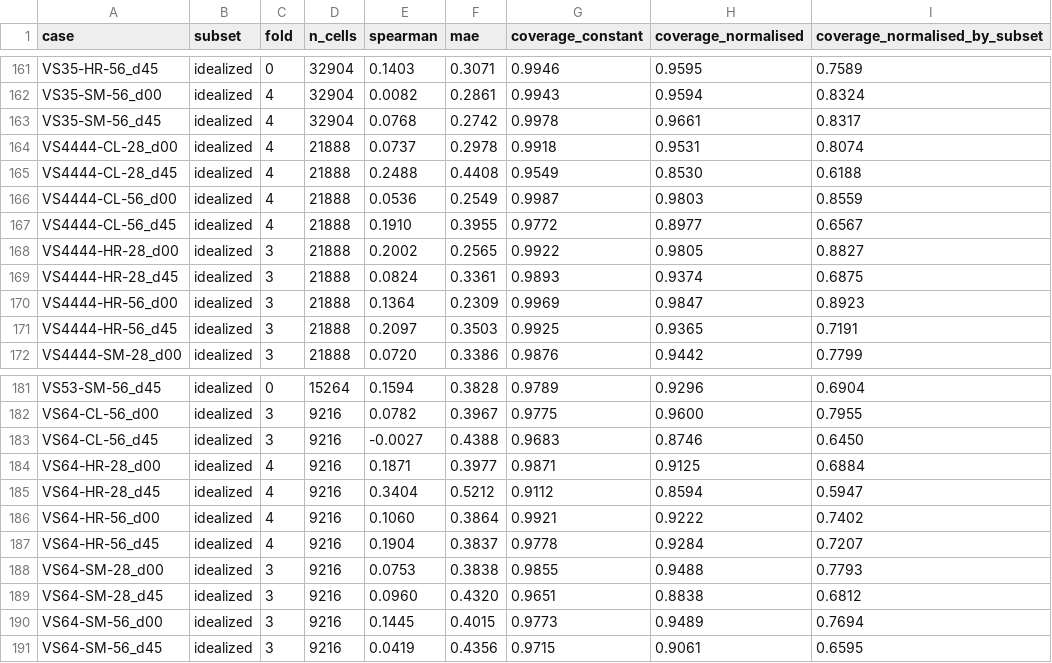
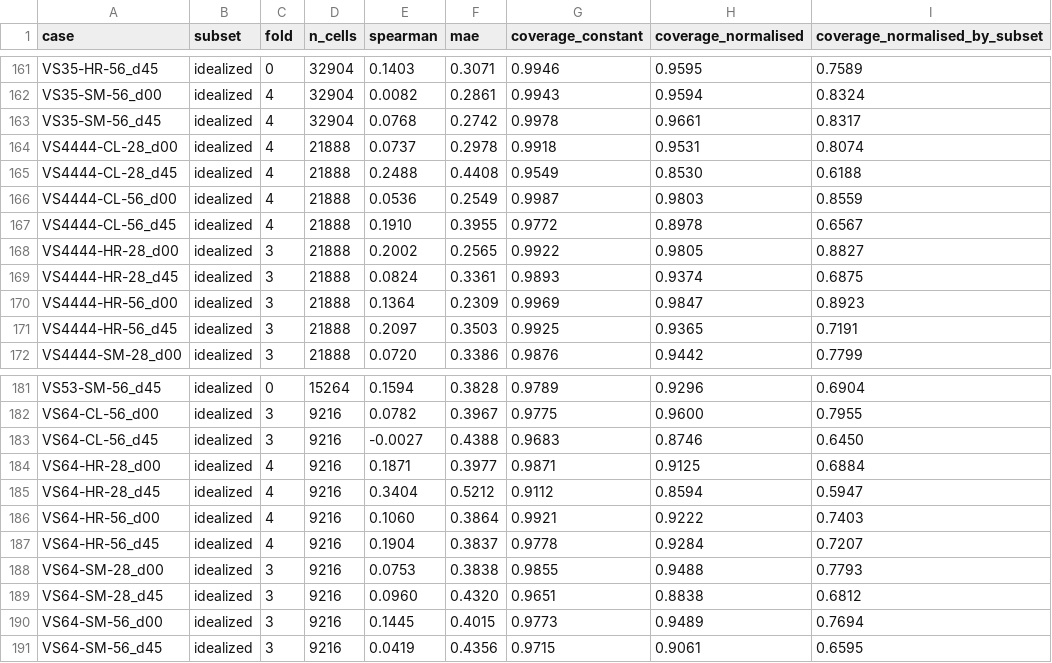
Before and after one commit to Arya756/Urban-Microclimate-Modelling, a CSV file: pipeline/S14_dl_uncertainty/outputs/per_case_coverage_ensemble.csv, drawn as a sheet; only a part is shown, gaps mark what is left out; the diff covers the shown part only.

```diff
--- a/pipeline/S14_dl_uncertainty/outputs/per_case_coverage_ensemble.csv
+++ b/pipeline/S14_dl_uncertainty/outputs/per_case_coverage_ensemble.csv
@@ -166,3 +166,3 @@ VS4444-CL-28_d45,idealized,4,21888,0.2488,0.4408,0.9549,0.8530,0.6188
 VS4444-CL-56_d00,idealized,4,21888,0.0536,0.2549,0.9987,0.9803,0.8559
-VS4444-CL-56_d45,idealized,4,21888,0.1910,0.3955,0.9772,0.8977,0.6567
+VS4444-CL-56_d45,idealized,4,21888,0.1910,0.3955,0.9772,0.8978,0.6567
 VS4444-HR-28_d00,idealized,3,21888,0.2002,0.2565,0.9922,0.9805,0.8827
@@ -185,3 +185,3 @@ VS64-HR-28_d00,idealized,4,9216,0.1871,0.3977,0.9871,0.9125,0.6884
 VS64-HR-28_d45,idealized,4,9216,0.3404,0.5212,0.9112,0.8594,0.5947
-VS64-HR-56_d00,idealized,4,9216,0.1060,0.3864,0.9921,0.9222,0.7402
+VS64-HR-56_d00,idealized,4,9216,0.1060,0.3864,0.9921,0.9222,0.7403
 VS64-HR-56_d45,idealized,4,9216,0.1904,0.3837,0.9778,0.9284,0.7207
```
Also changed, not shown: 45 edited cells elsewhere in this file, pipeline/S14_dl_uncertainty/outputs/coverage_by_distance.csv, pipeline/S14_dl_uncertainty/outputs/coverage_summary.csv, 8 other files.
